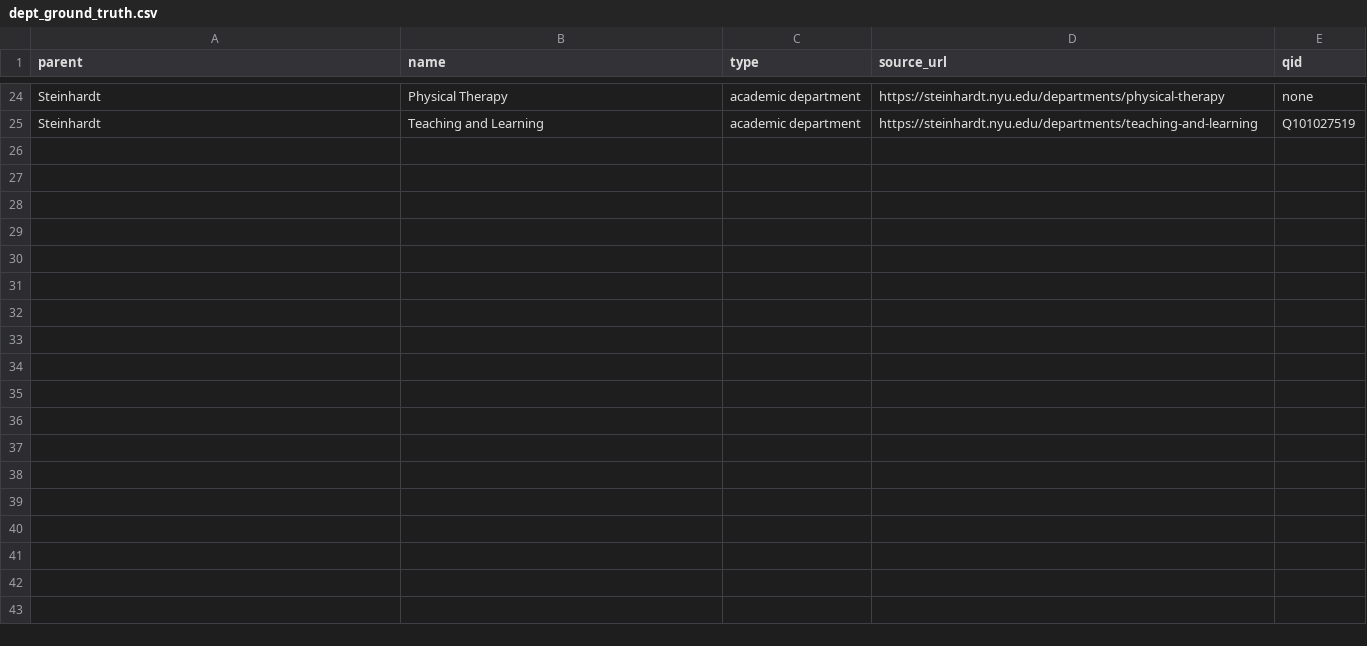
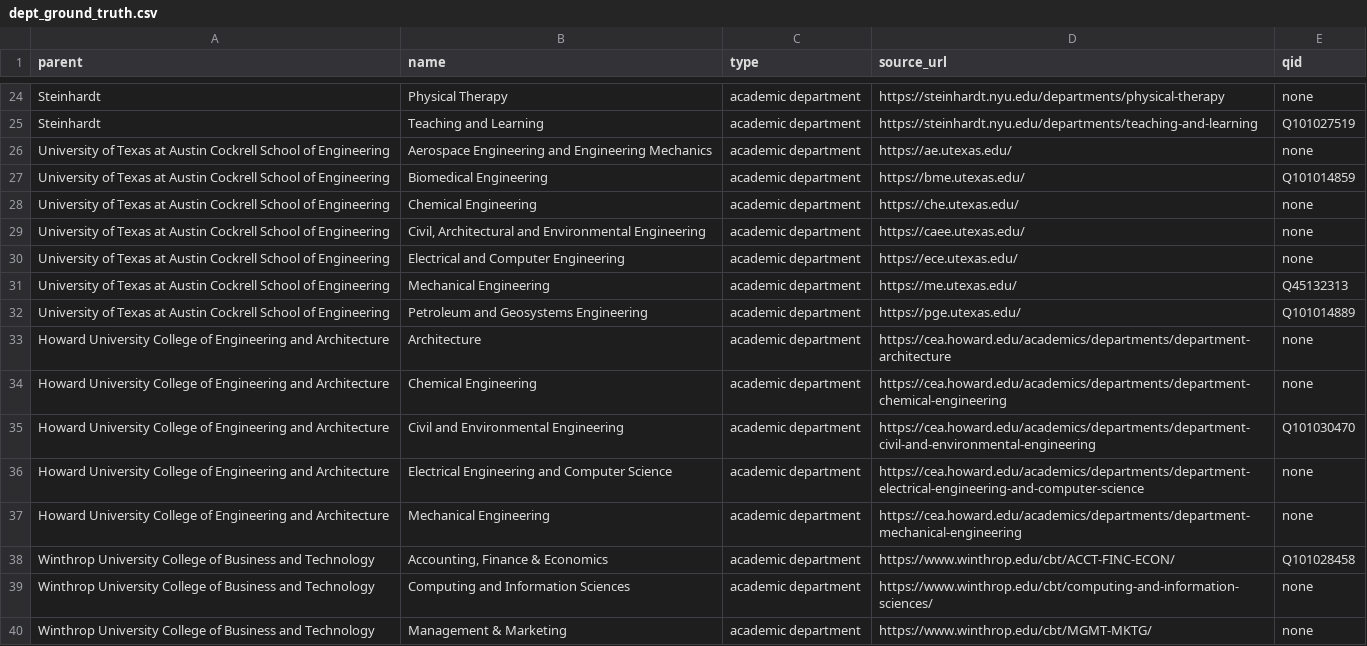
Before and after one commit to ipeirotis-org/academiabot, a CSV file: wikidata_discover/eval/dept_ground_truth.csv, drawn as a sheet; only a part is shown, gaps mark what is left out.

```diff
--- a/wikidata_discover/eval/dept_ground_truth.csv
+++ b/wikidata_discover/eval/dept_ground_truth.csv
@@ -25 +25,16 @@ Steinhardt,Physical Therapy,academic department,https://steinhardt.nyu.edu/depar
 Steinhardt,Teaching and Learning,academic department,https://steinhardt.nyu.edu/departments/teaching-and-learning,Q101027519
+University of Texas at Austin Cockrell School of Engineering,Aerospace Engineering and Engineering Mechanics,academic department,https://ae.utexas.edu/,none
+University of Texas at Austin Cockrell School of Engineering,Biomedical Engineering,academic department,https://bme.utexas.edu/,Q101014859
+University of Texas at Austin Cockrell School of Engineering,Chemical Engineering,academic department,https://che.utexas.edu/,none
+University of Texas at Austin Cockrell School of Engineering,"Civil, Architectural and Environmental Engineering",academic department,https://caee.utexas.edu/,none
+University of Texas at Austin Cockrell School of Engineering,Electrical and Computer Engineering,academic department,https://ece.utexas.edu/,none
+University of Texas at Austin Cockrell School of Engineering,Mechanical Engineering,academic department,https://me.utexas.edu/,Q45132313
+University of Texas at Austin Cockrell School of Engineering,Petroleum and Geosystems Engineering,academic department,https://pge.utexas.edu/,Q101014889
+Howard University College of Engineering and Architecture,Architecture,academic department,https://cea.howard.edu/academics/departments/department-architecture,none
+Howard University College of Engineering and Architecture,Chemical Engineering,academic department,https://cea.howard.edu/academics/departments/department-chemical-engineering,none
+Howard University College of Engineering and Architecture,Civil and Environmental Engineering,academic department,https://cea.howard.edu/academics/departments/department-civil-and-environmental-engineering,Q101030470
+Howard University College of Engineering and Architecture,Electrical Engineering and Computer Science,academic department,https://cea.howard.edu/academics/departments/department-electrical-engineering-and-computer-science,none
+Howard University College of Engineering and Architecture,Mechanical Engineering,academic department,https://cea.howard.edu/academics/departments/department-mechanical-engineering,none
+Winthrop University College of Business and Technology,"Accounting, Finance & Economics",academic department,https://www.winthrop.edu/cbt/ACCT-FINC-ECON/,Q101028458
+Winthrop University College of Business and Technology,Computing and Information Sciences,academic department,https://www.winthrop.edu/cbt/computing-and-information-sciences/,none
+Winthrop University College of Business and Technology,Management & Marketing,academic department,https://www.winthrop.edu/cbt/MGMT-MKTG/,none
```
Also changed, not shown: wikidata_discover/eval/dept_schools.csv, 5 other files.
